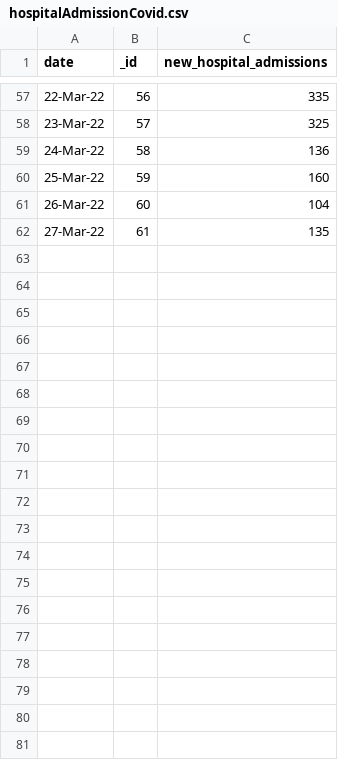
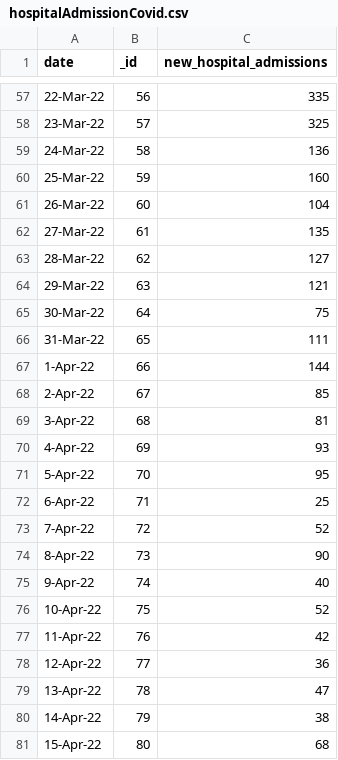
Before and after one commit to rogersoh/covid19data, a CSV file: hospitalAdmissionCovid.csv, drawn as a sheet; only a part is shown, gaps mark what is left out; the diff covers the shown part only.

```diff
--- a/hospitalAdmissionCovid.csv
+++ b/hospitalAdmissionCovid.csv
@@ -62 +62,20 @@ date,_id,new_hospital_admissions
 27-Mar-22,61,135
+28-Mar-22,62,127
+29-Mar-22,63,121
+30-Mar-22,64,75
+31-Mar-22,65,111
+1-Apr-22,66,144
+2-Apr-22,67,85
+3-Apr-22,68,81
+4-Apr-22,69,93
+5-Apr-22,70,95
+6-Apr-22,71,25
+7-Apr-22,72,52
+8-Apr-22,73,90
+9-Apr-22,74,40
+10-Apr-22,75,52
+11-Apr-22,76,42
+12-Apr-22,77,36
+13-Apr-22,78,47
+14-Apr-22,79,38
+15-Apr-22,80,68
```
Also changed, not shown: 37 added rows elsewhere in this file, 7sma_icu_death_100kpopulation.csv, ICUbed.csv, 7 other files.
